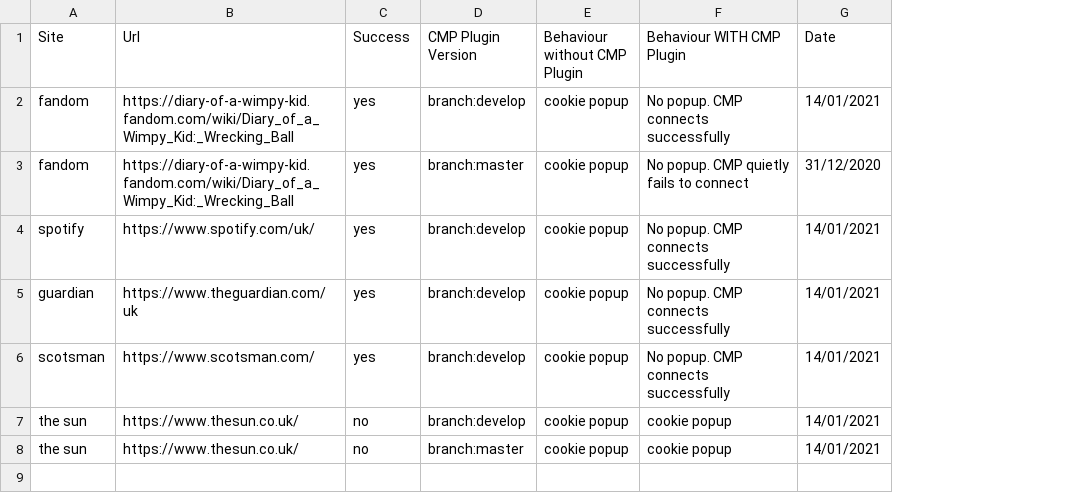
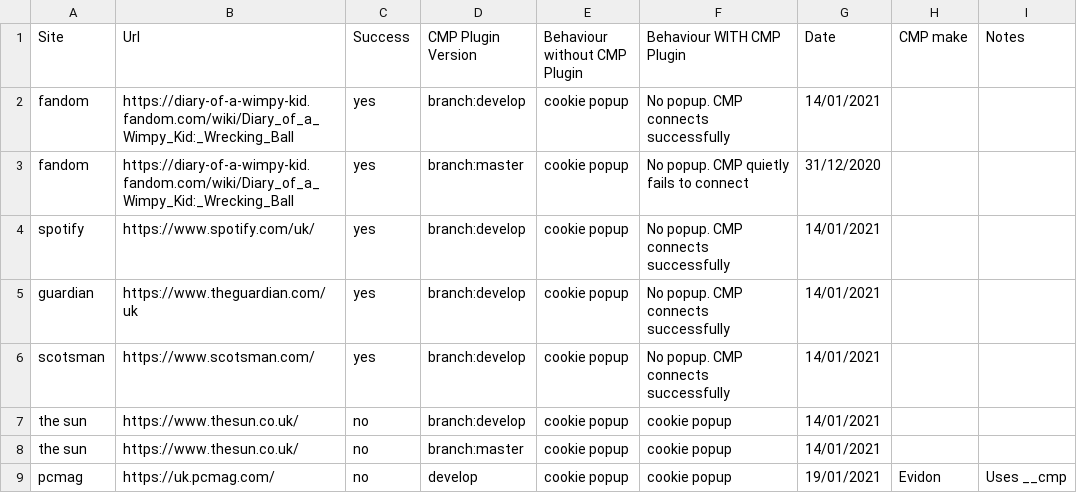
Before and after one commit to good-loop/cmp-browser-plugin, a CSV file: test-sites.csv, drawn as a sheet; the diff names each change by its address in the sheet, - before the commit and + after, or states it on an @@ line.

Commit message:
found a site using the old __cmp API hookup point

```diff
--- a/test-sites.csv
+++ b/test-sites.csv
+column H (CMP make), empty
+column I (Notes), empty
+row 9: pcmag | https://uk.pcmag.com/ | no | develop | cookie popup | cookie popup | 19/01/2021 | Evidon | Uses __cmp
```
